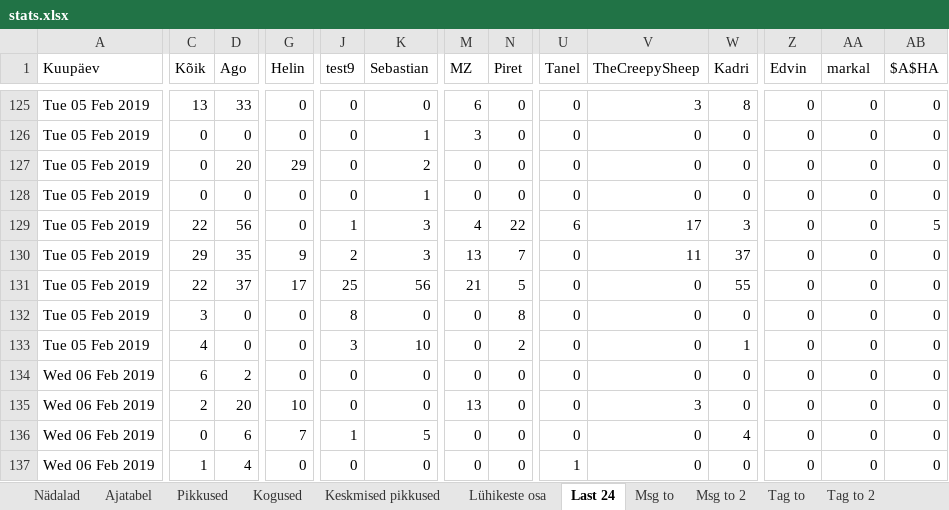
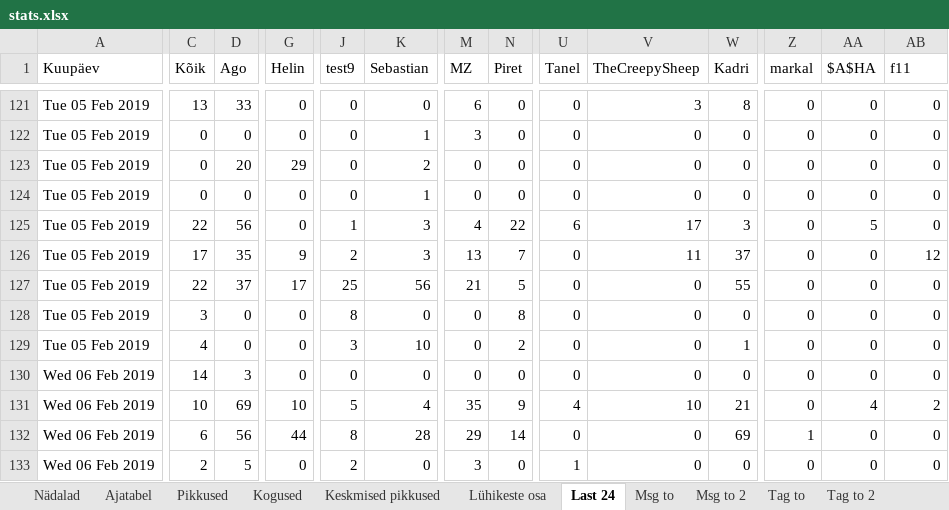
Before and after one commit to kallejre/discord-stats, an Excel workbook: Java/stats.xlsx, sheet Last 24, drawn as a sheet; only a part is shown, gaps mark what is left out; values as stored, in another font and other column widths than the file's, no borders; addresses are those after the commit; the diff covers the shown part only; the diff names each change by its address in the sheet, - before the commit and + after, or states it on an @@ line.

```diff
--- a/Java/stats.xlsx (sheet Last 24)
+++ b/Java/stats.xlsx (sheet Last 24)
-Z1: Edvin
+Z1: markal
-AA1: markal
+AA1: $A$HA
-AB1: $A$HA
+AB1: f11
-AA125 ($A$HA): 0
+AA125 ($A$HA): 5
-AB125 (f11): 5
+AB125 (f11): 0
-C126 (Kõik): 29
+C126 (Kõik): 17
-AB126 (f11): 0
+AB126 (f11): 12
-C130 (Kõik): 6
+C130 (Kõik): 14
-D130 (Ago): 2
+D130 (Ago): 3
-C131 (Kõik): 2
+C131 (Kõik): 10
-D131 (Ago): 20
+D131 (Ago): 69
-J131 (test9): 0
+J131 (test9): 5
-K131 (Sebastian): 0
+K131 (Sebastian): 4
-M131 (MZ): 13
+M131 (MZ): 35
-N131 (Piret): 0
+N131 (Piret): 9
-U131 (Tanel): 0
+U131 (Tanel): 4
-V131 (TheCreepySheep): 3
+V131 (TheCreepySheep): 10
-W131 (Kadri): 0
+W131 (Kadri): 21
-AA131 ($A$HA): 0
+AA131 ($A$HA): 4
-AB131 (f11): 0
+AB131 (f11): 2
-C132 (Kõik): 0
+C132 (Kõik): 6
-D132 (Ago): 6
+D132 (Ago): 56
-G132 (Helin): 7
+G132 (Helin): 44
-J132 (test9): 1
+J132 (test9): 8
-K132 (Sebastian): 5
+K132 (Sebastian): 28
-M132 (MZ): 0
+M132 (MZ): 29
-N132 (Piret): 0
+N132 (Piret): 14
-W132 (Kadri): 4
+W132 (Kadri): 69
-Z132 (markal): 0
+Z132 (markal): 1
-C133 (Kõik): 1
+C133 (Kõik): 2
-D133 (Ago): 4
+D133 (Ago): 5
-J133 (test9): 0
+J133 (test9): 2
-M133 (MZ): 0
+M133 (MZ): 3
```
Also changed, not shown: 27 added rows, 5 removed rows and 79 edited cells elsewhere in this sheet, sheet Ajatabel, sheet Msg to, sheet Kogused, sheet Keskmised pikkused, sheet Pikkused, sheet Msg to 2, 4 more sheets, Kaug/stats.xlsx, 24 other files.
